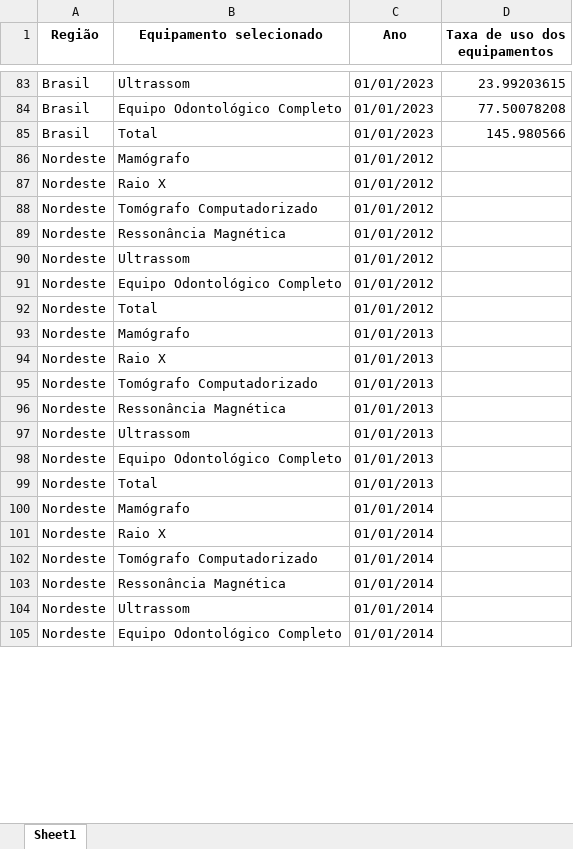
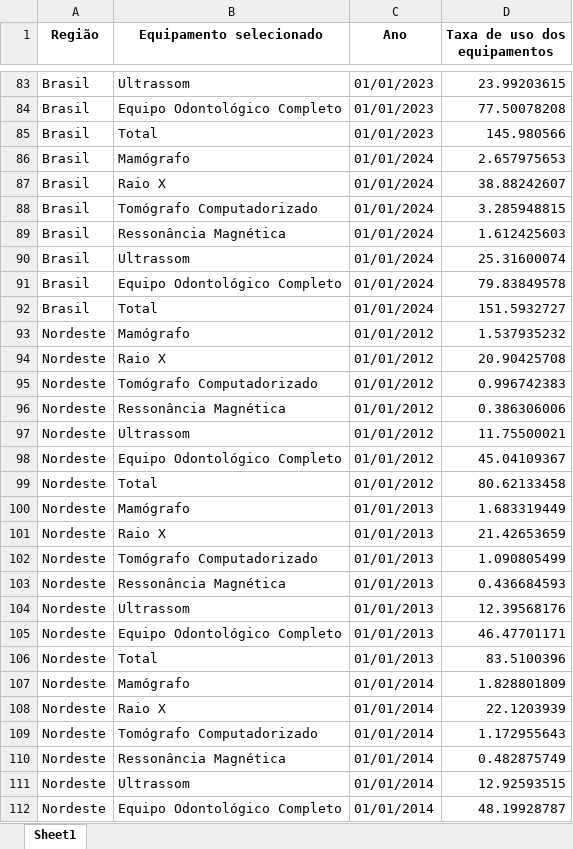
Before and after one commit to anuariosocieconomico/T25, an Excel workbook: Data/t18.2.xlsx, sheet Sheet1, drawn as a sheet; only a part is shown, gaps mark what is left out; values as stored, in another font and other column widths than the file's, no borders; addresses are those after the commit; the diff covers the shown part only; the diff names each change by its address in the sheet, - before the commit and + after, or states it on an @@ line.

```diff
--- a/Data/t18.2.xlsx (sheet Sheet1)
+++ b/Data/t18.2.xlsx (sheet Sheet1)
+row 86: Brasil | Mamógrafo | 01/01/2024 | 2.657975653
+row 87: Brasil | Raio X | 01/01/2024 | 38.88242607
+row 88: Brasil | Tomógrafo Computadorizado | 01/01/2024 | 3.285948815
+row 89: Brasil | Ressonância Magnética | 01/01/2024 | 1.612425603
+row 90: Brasil | Ultrassom | 01/01/2024 | 25.31600074
+row 91: Brasil | Equipo Odontológico Completo | 01/01/2024 | 79.83849578
+row 92: Brasil | Total | 01/01/2024 | 151.5932727
-D93 (Taxa de uso dos equipamentos): (empty)
+D93 (Taxa de uso dos equipamentos): 1.537935232
-D94 (Taxa de uso dos equipamentos): (empty)
+D94 (Taxa de uso dos equipamentos): 20.90425708
-D95 (Taxa de uso dos equipamentos): (empty)
+D95 (Taxa de uso dos equipamentos): 0.996742383
-D96 (Taxa de uso dos equipamentos): (empty)
+D96 (Taxa de uso dos equipamentos): 0.386306006
-D97 (Taxa de uso dos equipamentos): (empty)
+D97 (Taxa de uso dos equipamentos): 11.75500021
-D98 (Taxa de uso dos equipamentos): (empty)
+D98 (Taxa de uso dos equipamentos): 45.04109367
-D99 (Taxa de uso dos equipamentos): (empty)
+D99 (Taxa de uso dos equipamentos): 80.62133458
-D100 (Taxa de uso dos equipamentos): (empty)
+D100 (Taxa de uso dos equipamentos): 1.683319449
-D101 (Taxa de uso dos equipamentos): (empty)
+D101 (Taxa de uso dos equipamentos): 21.42653659
-D102 (Taxa de uso dos equipamentos): (empty)
+D102 (Taxa de uso dos equipamentos): 1.090805499
-D103 (Taxa de uso dos equipamentos): (empty)
+D103 (Taxa de uso dos equipamentos): 0.436684593
-D104 (Taxa de uso dos equipamentos): (empty)
+D104 (Taxa de uso dos equipamentos): 12.39568176
-D105 (Taxa de uso dos equipamentos): (empty)
+D105 (Taxa de uso dos equipamentos): 46.47701171
-D106 (Taxa de uso dos equipamentos): (empty)
+D106 (Taxa de uso dos equipamentos): 83.5100396
-D107 (Taxa de uso dos equipamentos): (empty)
+D107 (Taxa de uso dos equipamentos): 1.828801809
-D108 (Taxa de uso dos equipamentos): (empty)
+D108 (Taxa de uso dos equipamentos): 22.1203939
-D109 (Taxa de uso dos equipamentos): (empty)
+D109 (Taxa de uso dos equipamentos): 1.172955643
-D110 (Taxa de uso dos equipamentos): (empty)
+D110 (Taxa de uso dos equipamentos): 0.482875749
-D111 (Taxa de uso dos equipamentos): (empty)
+D111 (Taxa de uso dos equipamentos): 12.92593515
-D112 (Taxa de uso dos equipamentos): (empty)
+D112 (Taxa de uso dos equipamentos): 48.19928787
```
Also changed, not shown: other rows of this sheet, Data/g13.6.xlsx, Data/g18.4.xlsx, 24 other files.
